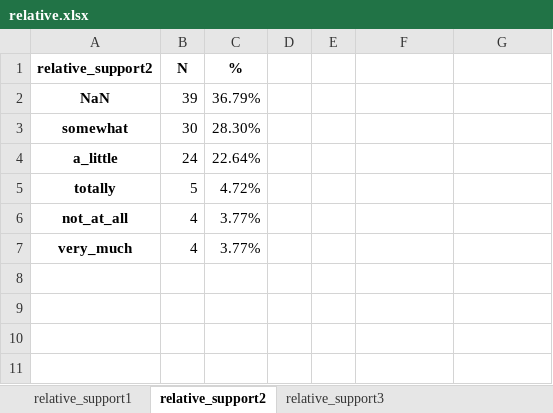
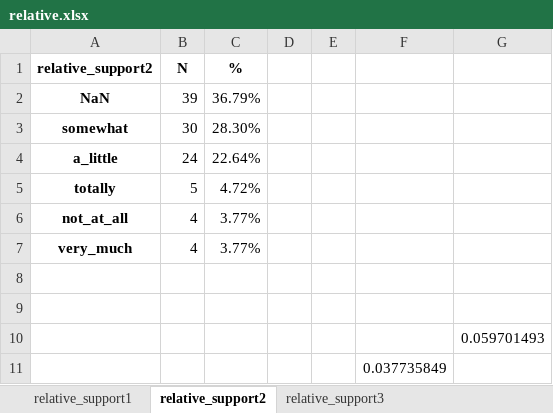
Before and after one commit to ModarYaghi/105_irm_baseline_assessment, an Excel workbook: relative.xlsx, sheet relative_support2, drawn as a sheet; values as stored, in another font and other column widths than the file's, no borders; the diff names each change by its address in the sheet, - before the commit and + after, or states it on an @@ line.

```diff
--- a/relative.xlsx (sheet relative_support2)
+++ b/relative.xlsx (sheet relative_support2)
+row 8: (empty)
+row 9: (empty)
+row 10:  |  |  |  |  |  | 0.059701493
+row 11:  |  |  |  |  | 0.037735849
```
Also changed, not shown: sheet relative_support3, 2 other files.
